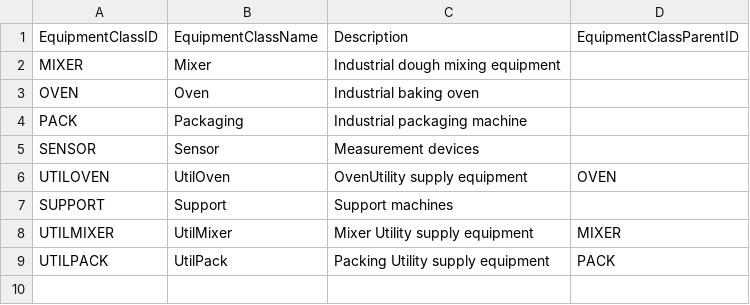
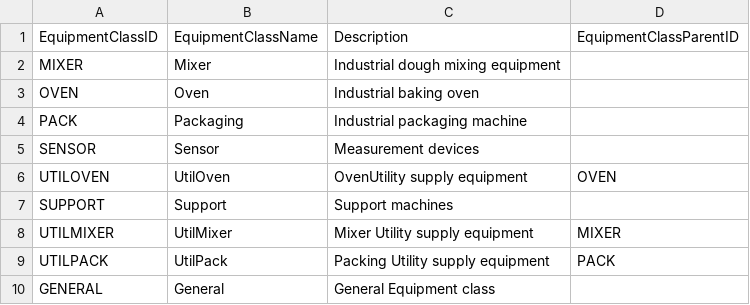
Before and after one commit to radik86/ISA95DataGenerator, a CSV file: templates/masterdata/equipment_classes.csv, drawn as a sheet; the diff names each change by its address in the sheet, - before the commit and + after, or states it on an @@ line.

```diff
--- a/templates/masterdata/equipment_classes.csv
+++ b/templates/masterdata/equipment_classes.csv
+row 10: GENERAL | General | General Equipment class
```
Also changed, not shown: 2 other files.
